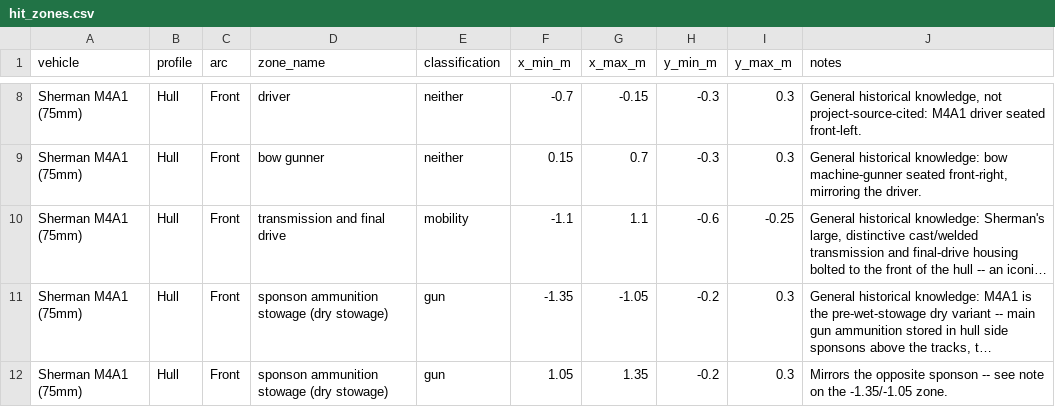
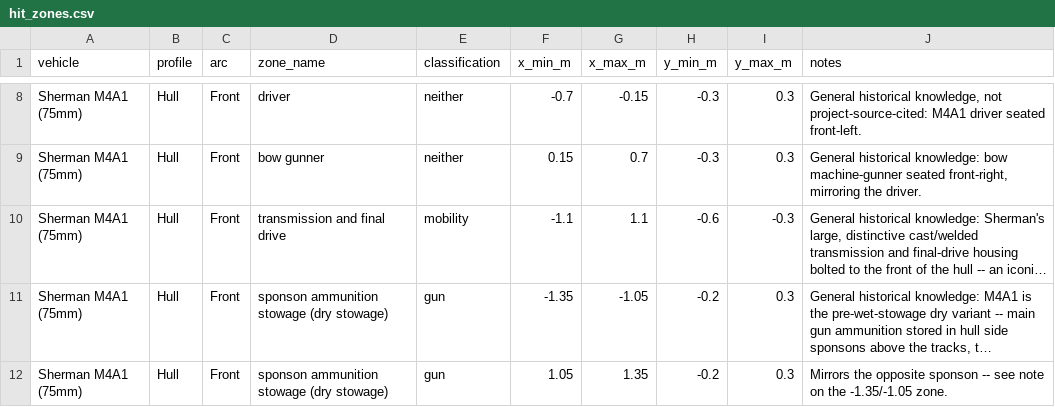
Before and after one commit to spugnoid/wdr-wargame, a CSV file: counters/armor_calc/data/hit_zones.csv, drawn as a sheet; only a part is shown, gaps mark what is left out; long unchanged cells end in …; the diff names each change by its address in the sheet, - before the commit and + after, or states it on an @@ line.

Commit message:
fix: correct Sherman M4A1 transmission zone boundary to eliminate overlap
Task 5 review found the transmission zone's y_max (-0.25) overlapped the
driver/bow-gunner zones' y_min (-0.3) by a 0.05m band, silently
misclassifying that sliver as 'neither' instead of 'mobility' due to
_find_zone's row-order tie-break. Corrected y_max to -0.3, matching the
Tiger I row's already-correct zero-area shared-edge pattern.

```diff
--- a/counters/armor_calc/data/hit_zones.csv
+++ b/counters/armor_calc/data/hit_zones.csv
-I10 (y_max_m): -0.25
+I10 (y_max_m): -0.3
```
